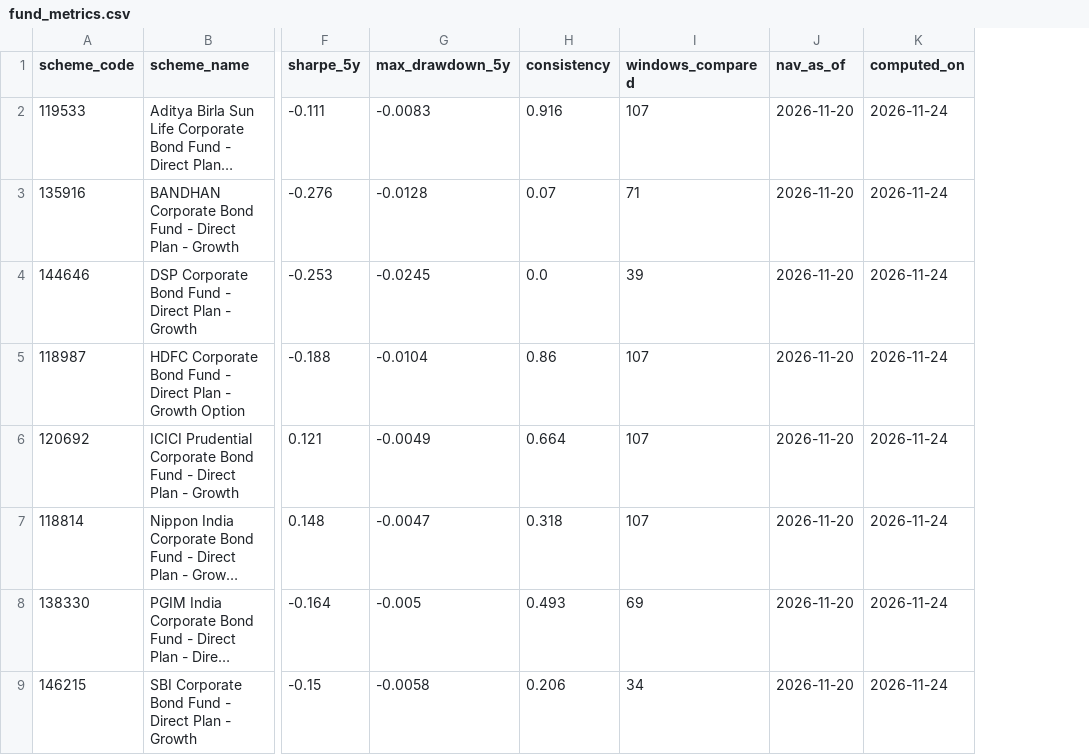
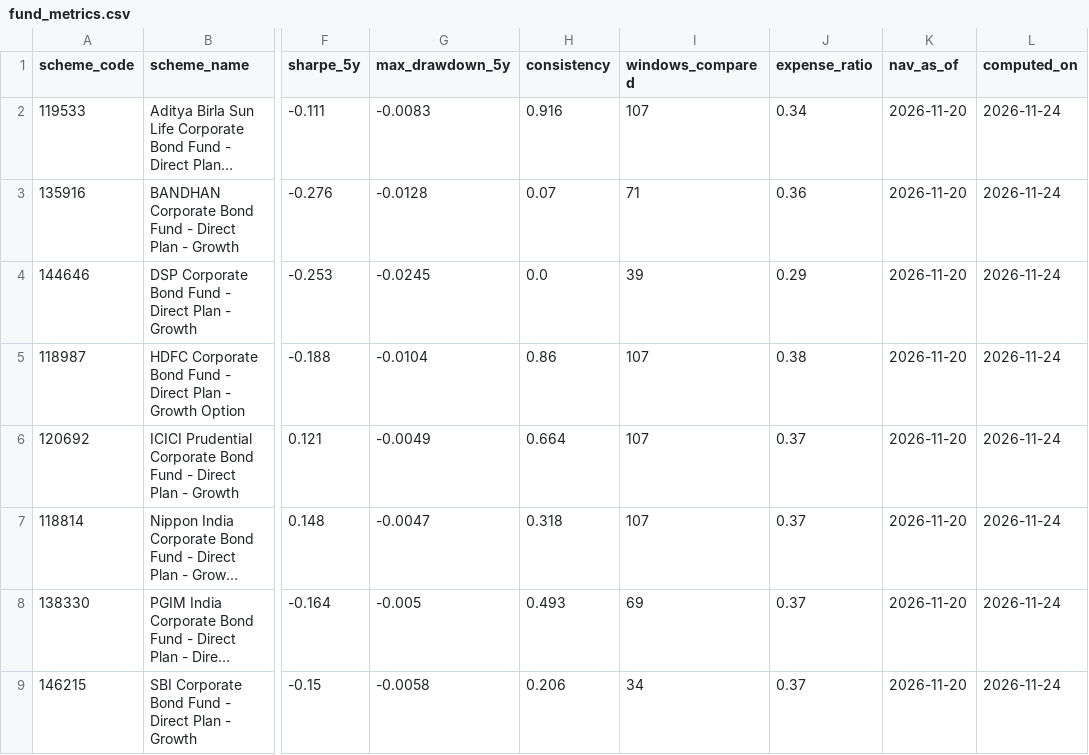
Before and after one commit to aaryxn12/foliowise, a CSV file: backend/data/fund_metrics.csv, drawn as a sheet; only a part is shown, gaps mark what is left out; long unchanged cells end in …; the diff names each change by its address in the sheet, - before the commit and + after, or states it on an @@ line.

Commit message:
Added expense ratios from AMFI TER file

```diff
--- a/backend/data/fund_metrics.csv
+++ b/backend/data/fund_metrics.csv
+column J (expense_ratio), rows 2-9: 0.34 | 0.36 | 0.29 | 0.38 | 0.37 | 0.37 | 0.37 | 0.37
```
Also changed, not shown: 6 other files.
